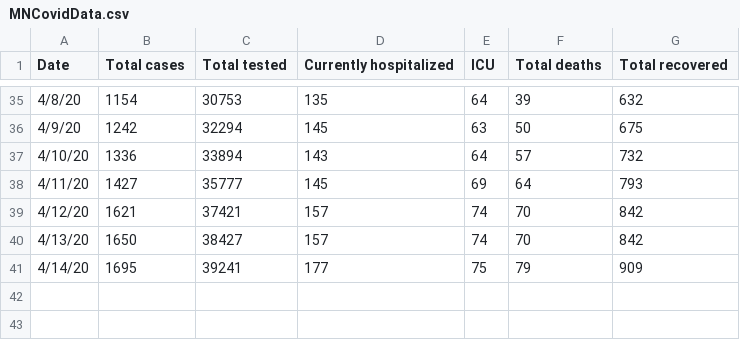
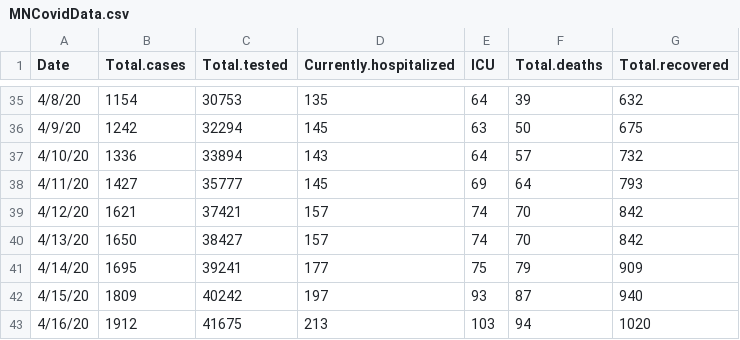
Before and after one commit to coolbaby0208/MN-COVID19, a CSV file: MNCovidData.csv, drawn as a sheet; only a part is shown, gaps mark what is left out; the diff names each change by its address in the sheet, - before the commit and + after, or states it on an @@ line.

Commit message:
Add files via upload

```diff
--- a/MNCovidData.csv
+++ b/MNCovidData.csv
-B1: Total cases
+B1: Total.cases
-C1: Total tested
+C1: Total.tested
-D1: Currently hospitalized
+D1: Currently.hospitalized
-F1: Total deaths
+F1: Total.deaths
-G1: Total recovered
+G1: Total.recovered
+row 42: 4/15/20 | 1809 | 40242 | 197 | 93 | 87 | 940
+row 43: 4/16/20 | 1912 | 41675 | 213 | 103 | 94 | 1020
```
